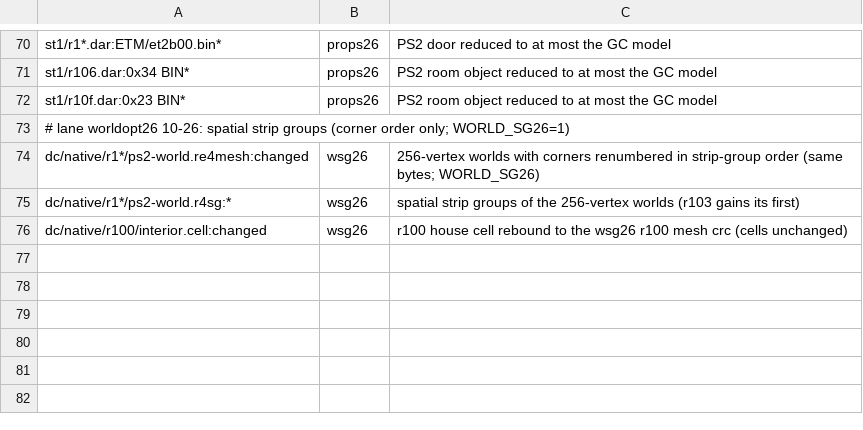
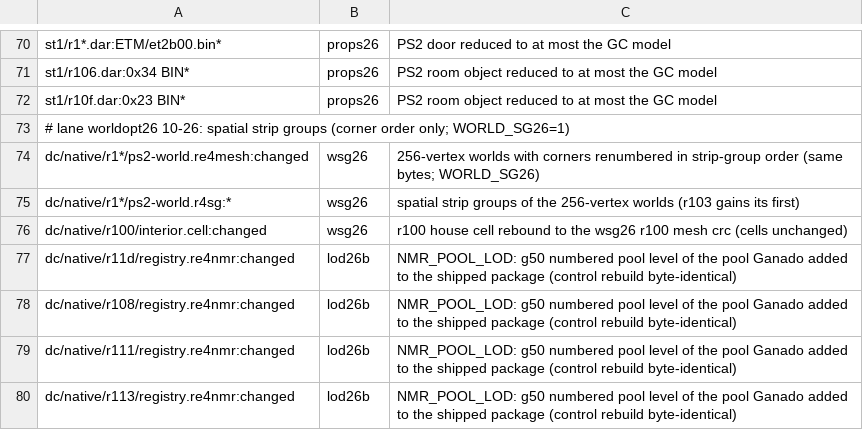
Before and after one commit to lamb2k/re4dc, a TSV file: port/dreamcast/tools/d367/rr/member-claims.tsv, drawn as a sheet; only a part is shown, gaps mark what is left out; the diff names each change by its address in the sheet, - before the commit and + after, or states it on an @@ line.

```diff
--- a/port/dreamcast/tools/d367/rr/member-claims.tsv
+++ b/port/dreamcast/tools/d367/rr/member-claims.tsv
+row 77: dc/native/r11d/registry.re4nmr:changed | lod26b | NMR_POOL_LOD: g50 numbered pool level of the pool Ganado added to the shipped package (control rebuild byte-identical)
+row 78: dc/native/r108/registry.re4nmr:changed | lod26b | NMR_POOL_LOD: g50 numbered pool level of the pool Ganado added to the shipped package (control rebuild byte-identical)
+row 79: dc/native/r111/registry.re4nmr:changed | lod26b | NMR_POOL_LOD: g50 numbered pool level of the pool Ganado added to the shipped package (control rebuild byte-identical)
+row 80: dc/native/r113/registry.re4nmr:changed | lod26b | NMR_POOL_LOD: g50 numbered pool level of the pool Ganado added to the shipped package (control rebuild byte-identical)
```
